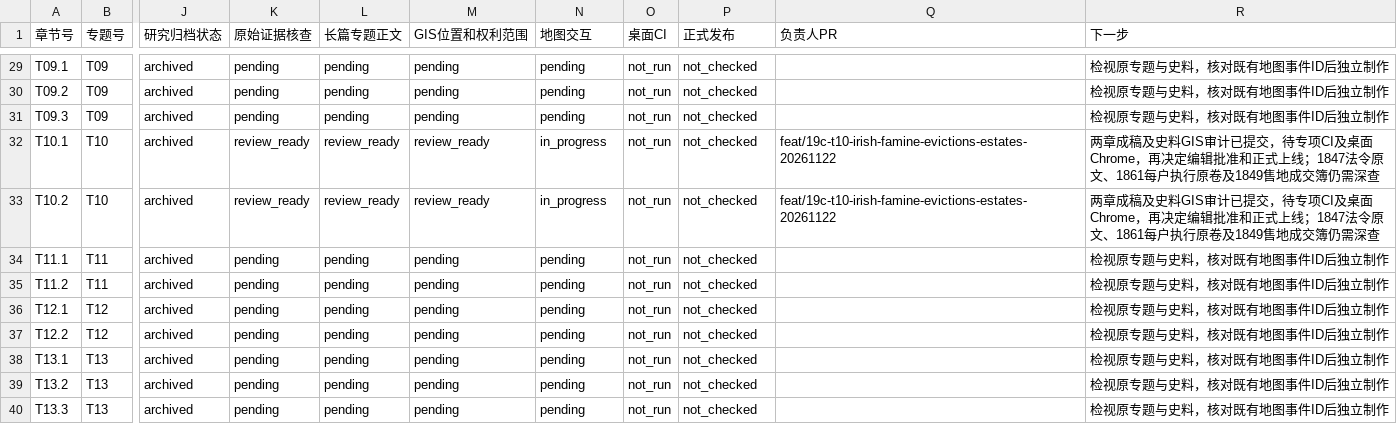
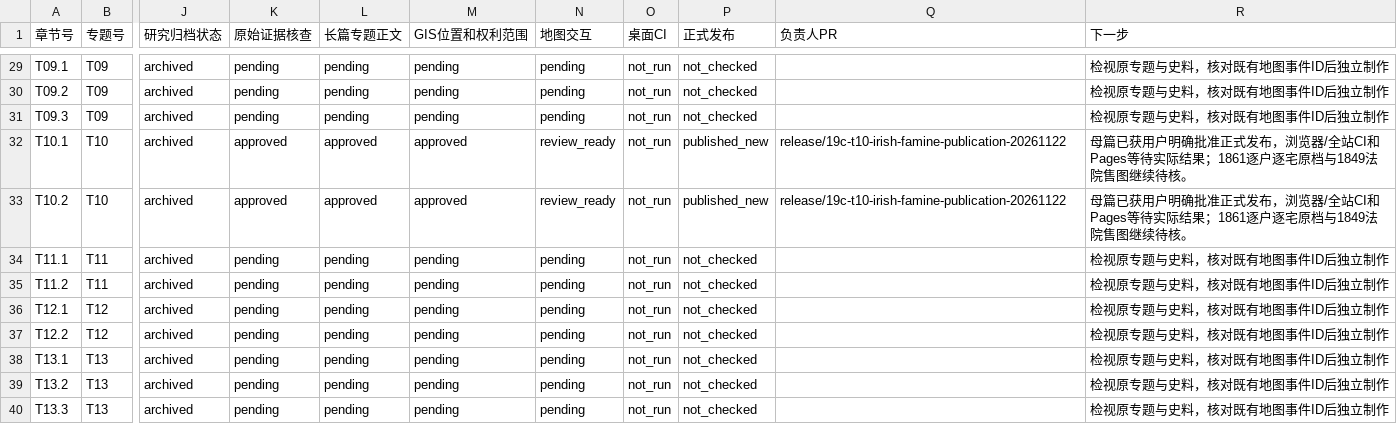
Before and after one commit to 1959124923wyz-sys/love-British-TV, a CSV file: research/19c/consolidated/CHAPTER_WORKBOARD.csv, drawn as a sheet; only a part is shown, gaps mark what is left out; the diff names each change by its address in the sheet, - before the commit and + after, or states it on an @@ line.

Commit message:
release(19c T10): mark the two chapters approved for public publication subject to CI and Pages

```diff
--- a/research/19c/consolidated/CHAPTER_WORKBOARD.csv
+++ b/research/19c/consolidated/CHAPTER_WORKBOARD.csv
-K32:K33 (原始证据核查): review_ready
+K32:K33 (原始证据核查): approved
-L32:L33 (长篇专题正文): review_ready
+L32:L33 (长篇专题正文): approved
-M32:M33 (GIS位置和权利范围): review_ready
+M32:M33 (GIS位置和权利范围): approved
-N32:N33 (地图交互): in_progress
+N32:N33 (地图交互): review_ready
-P32:P33 (正式发布): not_checked
+P32:P33 (正式发布): published_new
-Q32:Q33 (负责人PR): feat/19c-t10-irish-famine-evictions-estates-20261122
+Q32:Q33 (负责人PR): release/19c-t10-irish-famine-publication-20261122
-R32:R33 (下一步): 两章成稿及史料GIS审计已提交，待专项CI及桌面Chrome，再决定编辑批准和正式上线；1847法令原文、1861每户执行原卷及1849售地成交簿仍需深查
+R32:R33 (下一步): 母篇已获用户明确批准正式发布，浏览器/全站CI和Pages等待实际结果；1861逐户逐宅原档与1849法院售图继续待核。
```
